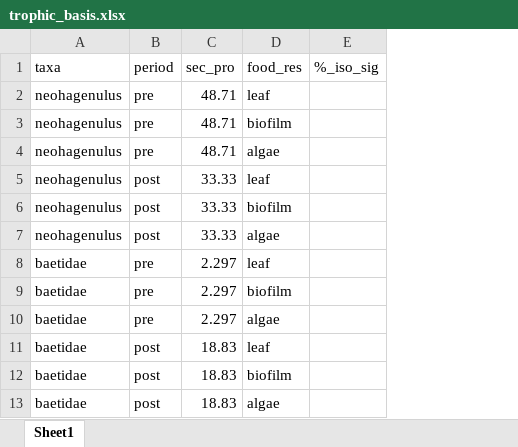
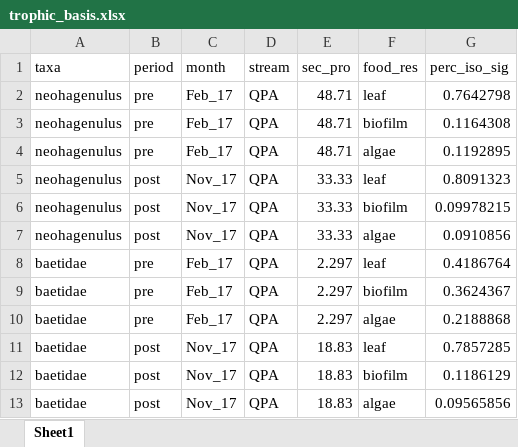
Before and after one commit to PEGutierrezF/trophic_basis, an Excel workbook: trophic_basis.xlsx, sheet Sheet1, drawn as a sheet; values as stored, in another font and other column widths than the file's, no borders; removed rows and columns are numbered as before the commit, all else as after; the diff names each change by its address in the sheet, - before the commit and + after, or states it on an @@ line.

Commit message:
data

```diff
--- a/trophic_basis.xlsx (sheet Sheet1)
+++ b/trophic_basis.xlsx (sheet Sheet1)
+column C (month), rows 2-13: Feb_17 | Feb_17 | Feb_17 | Nov_17 | Nov_17 | Nov_17 | Feb_17 | Feb_17 | Feb_17 | Nov_17 | Nov_17 | Nov_17
+column D (stream), rows 2-13: all QPA
-column E (%_iso_sig), empty
+column G (perc_iso_sig), rows 2-13: 0.7642798 | 0.1164308 | 0.1192895 | 0.8091323 | 0.09978215 | 0.0910856 | 0.4186764 | 0.3624367 | 0.2188868 | 0.7857285 | 0.1186129 | 0.09565856
```
Also changed, not shown: 4 other files.
